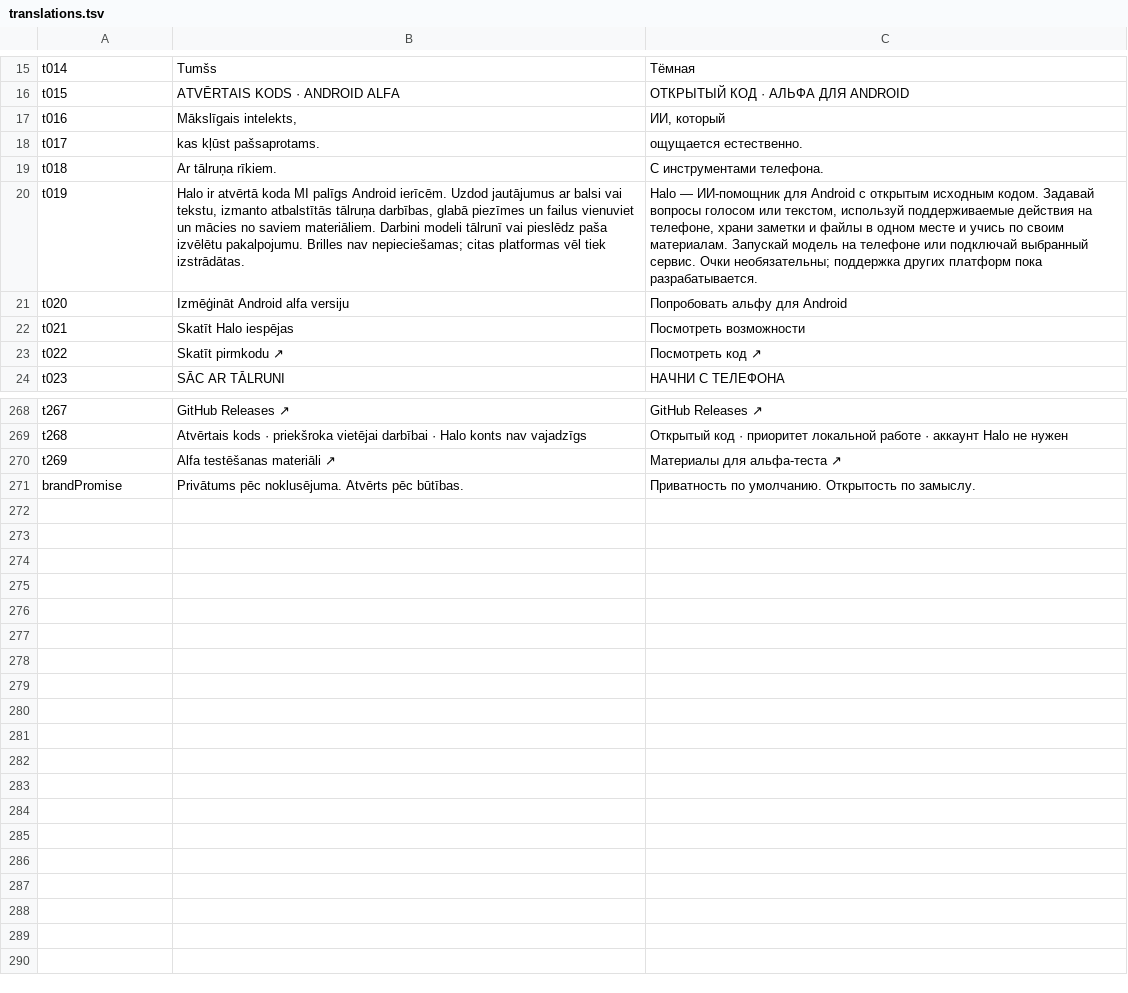
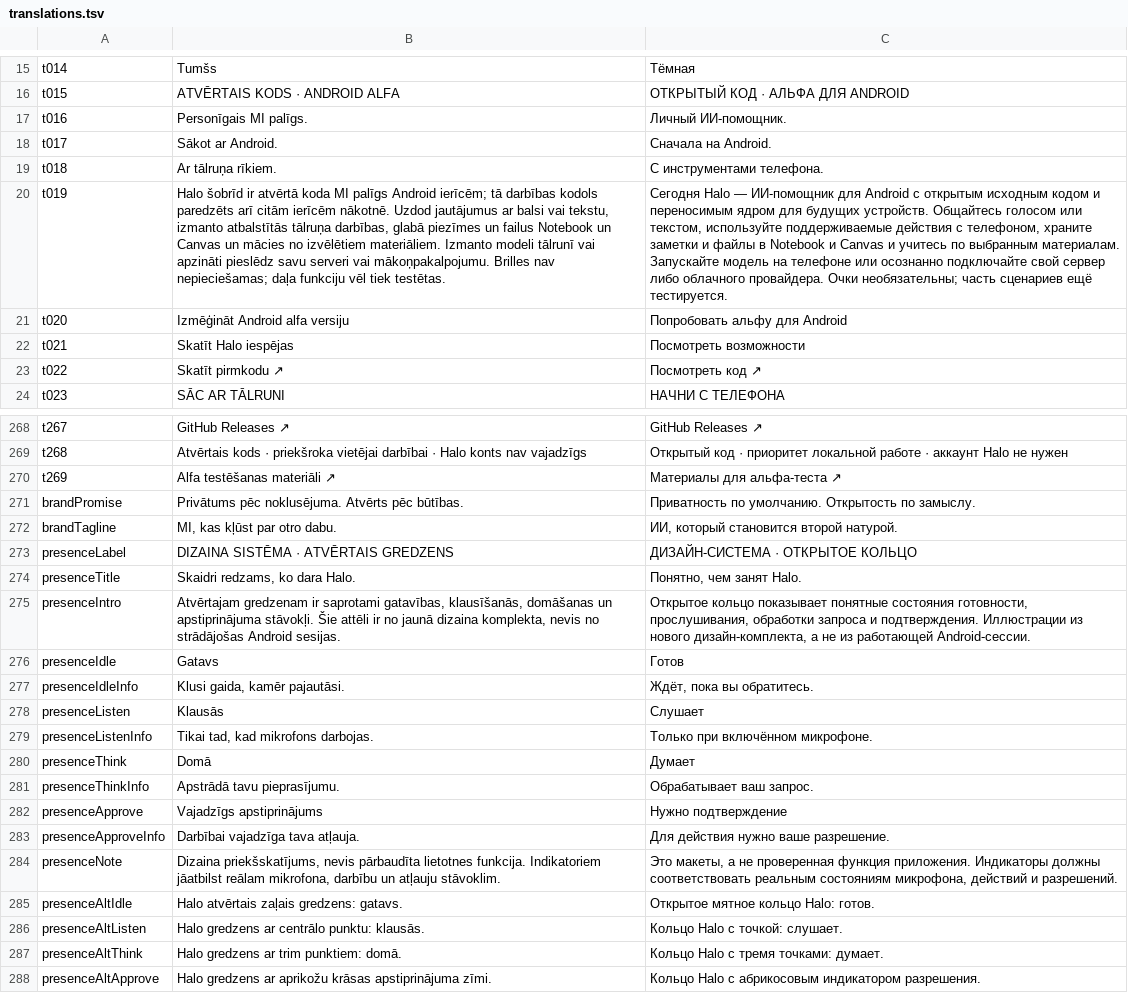
Before and after one commit to slafftrosheen/HaloWeb, a TSV file: tools/translations.tsv, drawn as a sheet; only a part is shown, gaps mark what is left out; the diff covers the shown part only; the diff names each change by its address in the sheet, - before the commit and + after, or states it on an @@ line.

Commit message:
feat(content): make HaloWeb Android product clear and align EN/LV/RU with evidence

```diff
--- a/tools/translations.tsv
+++ b/tools/translations.tsv
-B17: Mākslīgais intelekts,
+B17: Personīgais MI palīgs.
-C17: ИИ, который
+C17: Личный ИИ-помощник.
-B18: kas kļūst pašsaprotams.
+B18: Sākot ar Android.
-C18: ощущается естественно.
+C18: Сначала на Android.
-B20: Halo ir atvērtā koda MI palīgs Android ierīcēm. Uzdod jautājumus ar balsi vai tekstu, izmanto atbalstītās tālruņa darbības, glabā piezīmes un failus vienuviet un mācies no saviem materiāliem. Darbini modeli tālrunī vai pieslēdz paša izvēlētu pakalpojumu. Brilles nav nepieciešamas; citas platformas vēl tiek izstrādātas.
+B20: Halo šobrīd ir atvērtā koda MI palīgs Android ierīcēm; tā darbības kodols paredzēts arī citām ierīcēm nākotnē. Uzdod jautājumus ar balsi vai tekstu, izmanto atbalstītās tālruņa darbības, glabā piezīmes un failus Notebook un Canvas un mācies no izvēlētiem materiāliem. Izmanto modeli tālrunī vai apzināti pieslēdz savu serveri vai mākoņpakalpojumu. Brilles nav nepieciešamas; daļa funkciju vēl tiek testētas.
-C20: Halo — ИИ-помощник для Android с открытым исходным кодом. Задавай вопросы голосом или текстом, используй поддерживаемые действия на телефоне, храни заметки и файлы в одном месте и учись по своим материалам. Запускай модель на телефоне или подключай выбранный сервис. Очки необязательны; поддержка других платформ пока разрабатывается.
+C20: Сегодня Halo — ИИ-помощник для Android с открытым исходным кодом и переносимым ядром для будущих устройств. Общайтесь голосом или текстом, используйте поддерживаемые действия с телефоном, храните заметки и файлы в Notebook и Canvas и учитесь по выбранным материалам. Запускайте модель на телефоне или осознанно подключайте свой сервер либо облачного провайдера. Очки необязательны; часть сценариев ещё тестируется.
+row 272: brandTagline | MI, kas kļūst par otro dabu. | ИИ, который становится второй натурой.
+row 273: presenceLabel | DIZAINA SISTĒMA · ATVĒRTAIS GREDZENS | ДИЗАЙН-СИСТЕМА · ОТКРЫТОЕ КОЛЬЦО
+row 274: presenceTitle | Skaidri redzams, ko dara Halo. | Понятно, чем занят Halo.
+row 275: presenceIntro | Atvērtajam gredzenam ir saprotami gatavības, klausīšanās, domāšanas un apstiprinājuma stāvokļi. Šie attēli ir no jaunā dizaina komplekta, nevis no strādājošas Android sesijas. | Открытое кольцо показывает понятные состояния готовности, прослушивания, обработки запроса и подтверждения. Иллюстрации из нового дизайн-комплекта, а не из работающей Android-сессии.
+row 276: presenceIdle | Gatavs | Готов
+row 277: presenceIdleInfo | Klusi gaida, kamēr pajautāsi. | Ждёт, пока вы обратитесь.
+row 278: presenceListen | Klausās | Слушает
+row 279: presenceListenInfo | Tikai tad, kad mikrofons darbojas. | Только при включённом микрофоне.
+row 280: presenceThink | Domā | Думает
+row 281: presenceThinkInfo | Apstrādā tavu pieprasījumu. | Обрабатывает ваш запрос.
+row 282: presenceApprove | Vajadzīgs apstiprinājums | Нужно подтверждение
+row 283: presenceApproveInfo | Darbībai vajadzīga tava atļauja. | Для действия нужно ваше разрешение.
+row 284: presenceNote | Dizaina priekšskatījums, nevis pārbaudīta lietotnes funkcija. Indikatoriem jāatbilst reālam mikrofona, darbību un atļauju stāvoklim. | Это макеты, а не проверенная функция приложения. Индикаторы должны соответствовать реальным состояниям микрофона, действий и разрешений.
+row 285: presenceAltIdle | Halo atvērtais zaļais gredzens: gatavs. | Открытое мятное кольцо Halo: готов.
+row 286: presenceAltListen | Halo gredzens ar centrālo punktu: klausās. | Кольцо Halo с точкой: слушает.
+row 287: presenceAltThink | Halo gredzens ar trim punktiem: domā. | Кольцо Halo с тремя точками: думает.
+row 288: presenceAltApprove | Halo gredzens ar aprikožu krāsas apstiprinājuma zīmi. | Кольцо Halo с абрикосовым индикатором разрешения.
```
Also changed, not shown: 48 edited cells elsewhere in this file, 7 other files.
